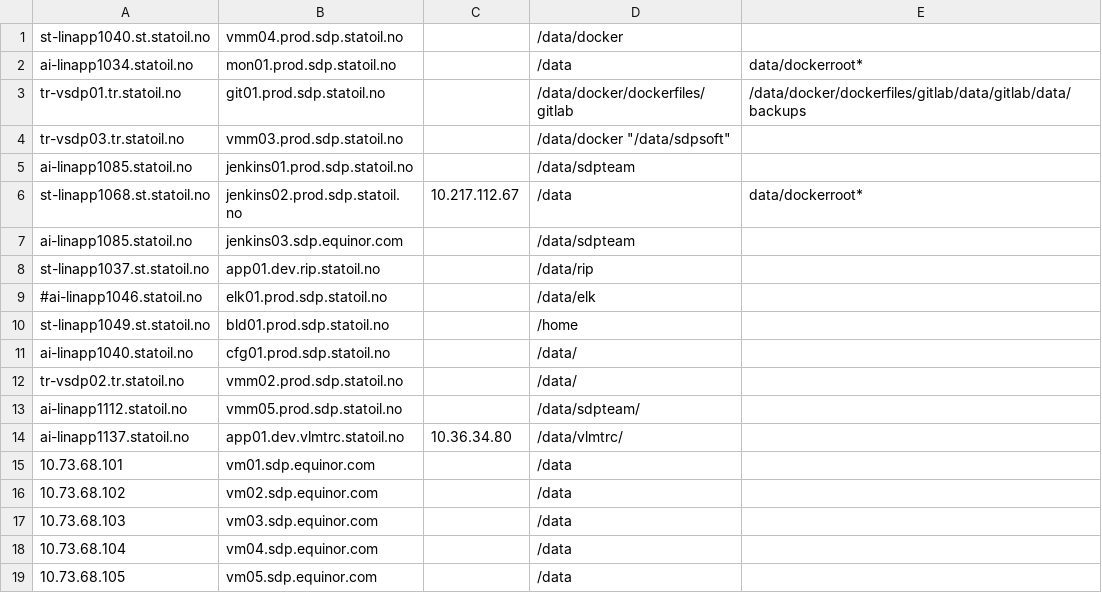
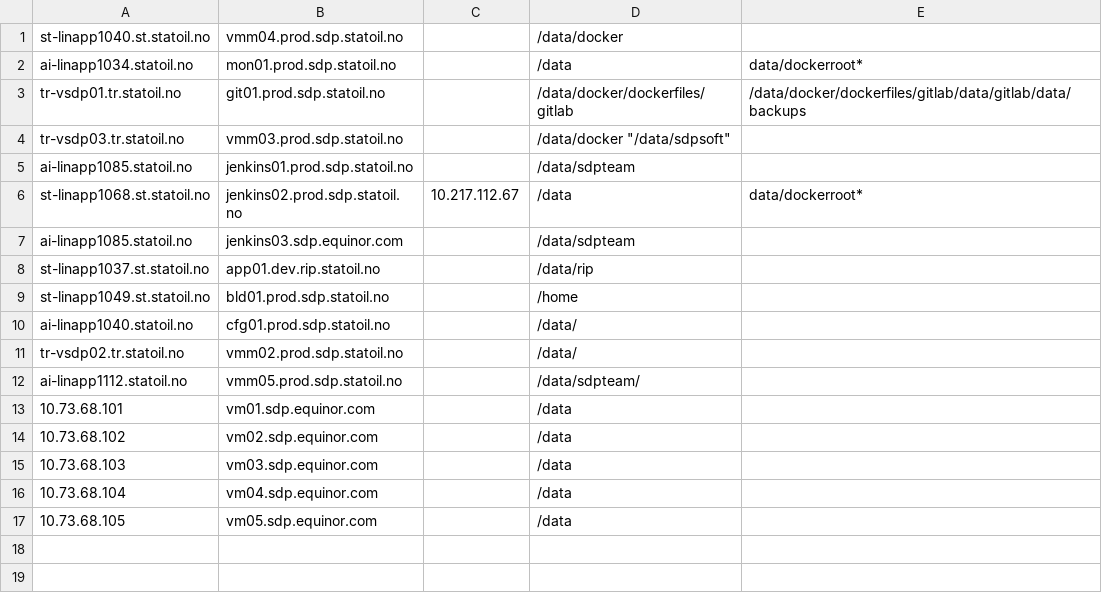
Before and after one commit to equinor/sdp-backup, a CSV file: targets.csv, drawn as a sheet; the diff names each change by its address in the sheet, - before the commit and + after, or states it on an @@ line.

Commit message:
Remove more deprecated hosts

```diff
--- a/targets.csv
+++ b/targets.csv
-row 9: #ai-linapp1046.statoil.no | elk01.prod.sdp.statoil.no |  | /data/elk
-row 14: ai-linapp1137.statoil.no | app01.dev.vlmtrc.statoil.no | 10.36.34.80 | /data/vlmtrc/
```
